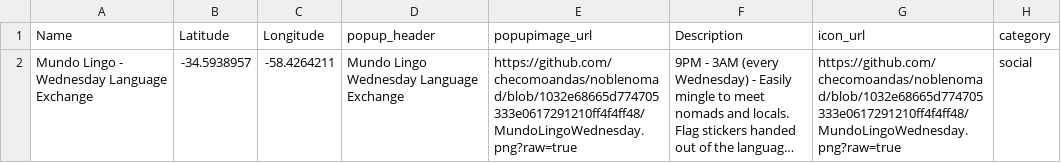
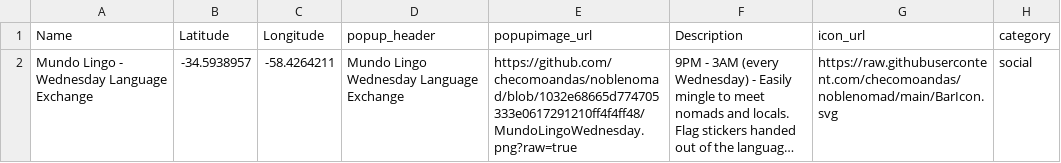
Before and after one commit to checomoandas/noblenomad, a CSV file: BsAsPins.csv, drawn as a sheet; long unchanged cells end in …; the diff names each change by its address in the sheet, - before the commit and + after, or states it on an @@ line.

Commit message:
Update BsAsPins.csv

```diff
--- a/BsAsPins.csv
+++ b/BsAsPins.csv
-G2 (icon_url): https://github.com/checomoandas/noblenomad/blob/1032e68665d774705333e0617291210ff4f4ff48/MundoLingoWednesday.png?raw=true
+G2 (icon_url): https://raw.githubusercontent.com/checomoandas/noblenomad/main/BarIcon.svg
```
